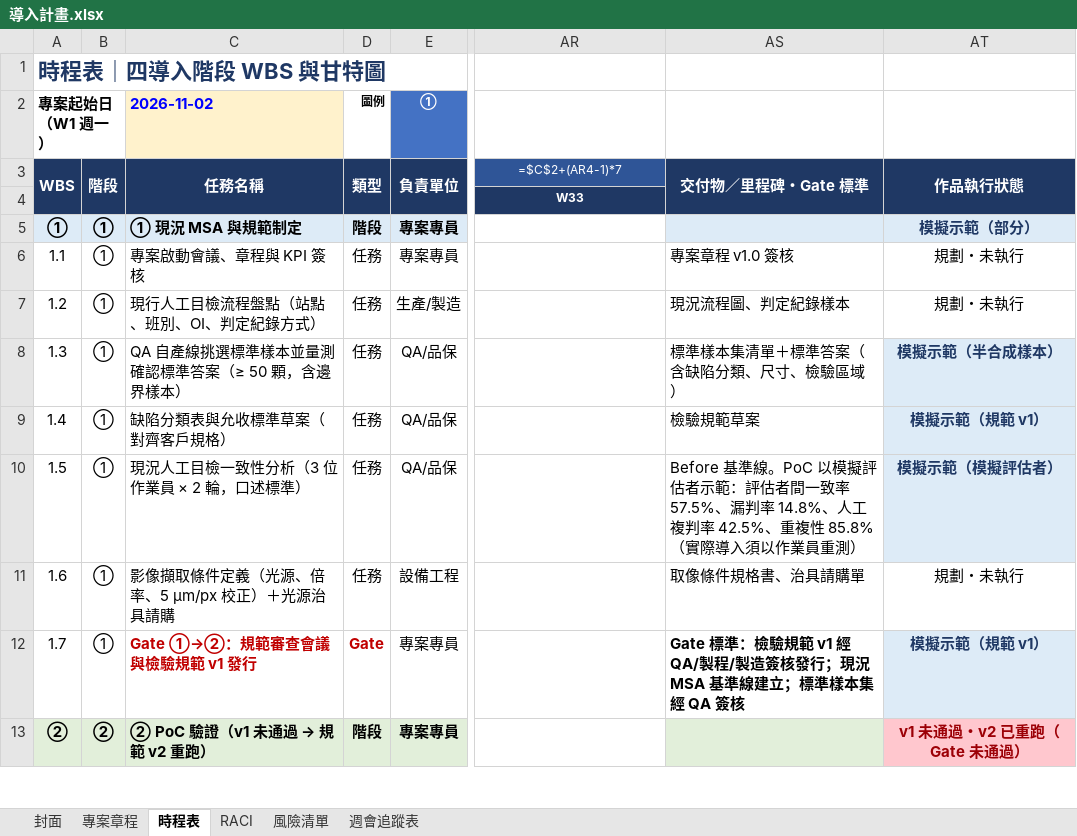
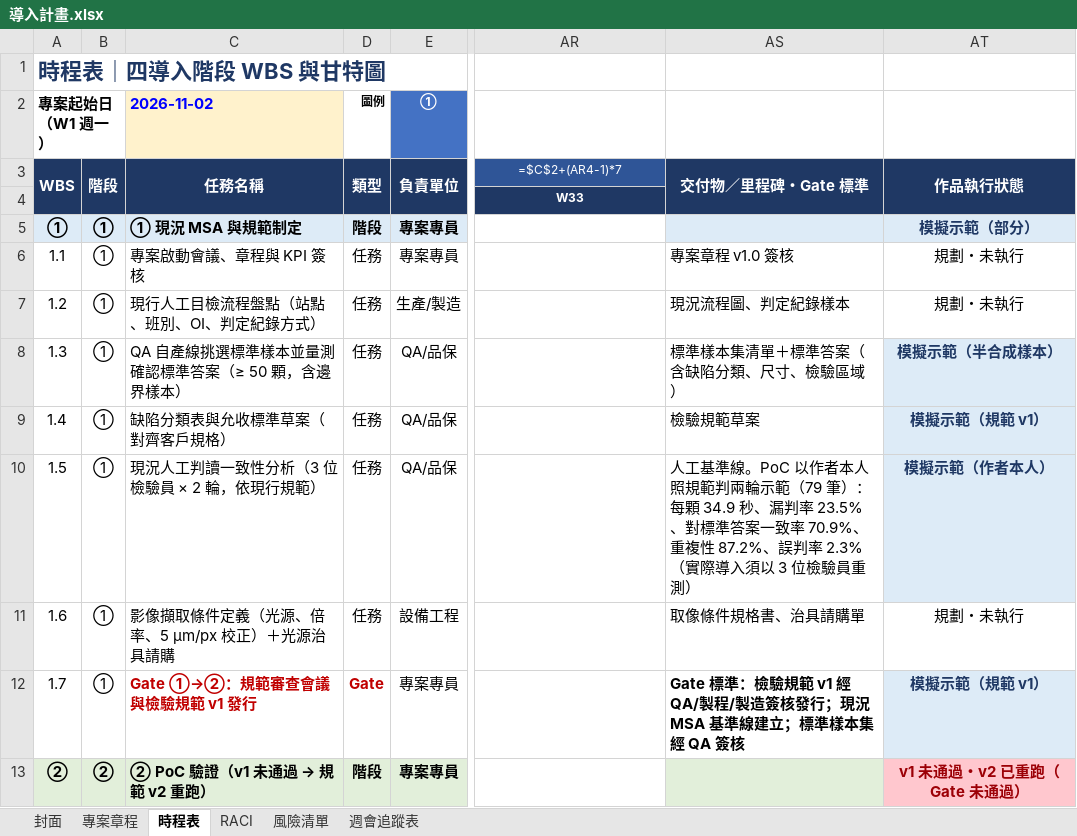
Before and after one commit to hoganalin/ai-inspection-demo, an Excel workbook: docs/rollout/導入計畫.xlsx, sheet 時程表, drawn as a sheet; only a part is shown, gaps mark what is left out; values as stored, in another font and other column widths than the file's, no borders; formulas without a stored value are shown as written; conditional formats not drawn; the diff names each change by its address in the sheet, - before the commit and + after, or states it on an @@ line.

```diff
--- a/docs/rollout/導入計畫.xlsx (sheet 時程表)
+++ b/docs/rollout/導入計畫.xlsx (sheet 時程表)
-C10 (2026-11-02): 現況人工目檢一致性分析（3 位作業員 × 2 輪，口述標準）
+C10 (2026-11-02): 現況人工判讀一致性分析（3 位檢驗員 × 2 輪，依現行規範）
-AS10: Before 基準線。PoC 以模擬評估者示範：評估者間一致率 57.5%、漏判率 14.8%、人工複判率 42.5%、重複性 85.8%（實際導入須以作業員重測）
+AS10: 人工基準線。PoC 以作者本人照規範判兩輪示範（79 筆）：每顆 34.9 秒、漏判率 23.5%、對標準答案一致率 70.9%、重複性 87.2%、誤判率 2.3%（實際導入須以 3 位檢驗員重測）
-AT10: 模擬示範（模擬評估者）
+AT10: 模擬示範（作者本人）
```
Also changed, not shown: sheet 專案章程, sheet 封面, 6 other files.
